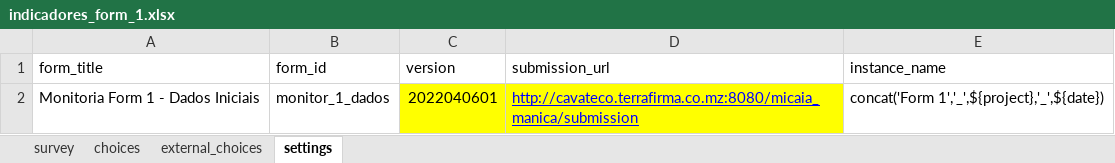
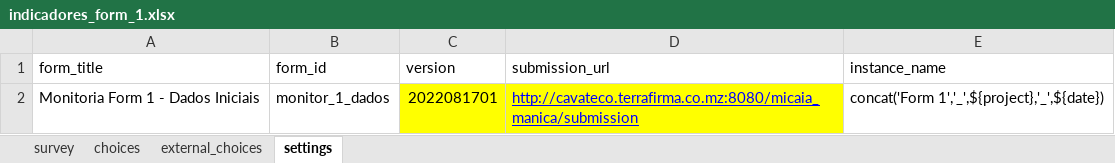
Before and after one commit to TerraFirmaMozambique/odk_forms_ilrg_madal_2, an Excel workbook: xlsx/M&E/indicadores_form_1.xlsx, sheet settings, drawn as a sheet; values as stored, in another font and other column widths than the file's, no borders; the diff names each change by its address in the sheet, - before the commit and + after, or states it on an @@ line.

```diff
--- a/xlsx/M&E/indicadores_form_1.xlsx (sheet settings)
+++ b/xlsx/M&E/indicadores_form_1.xlsx (sheet settings)
-C2 (version): 2022040601
+C2 (version): 2022081701
```
Also changed, not shown: sheet survey, xlsx/M&E/indicadores_form_2.xlsx, xlsx/M&E/indicadores_form_3.xlsx, 4 other files.
